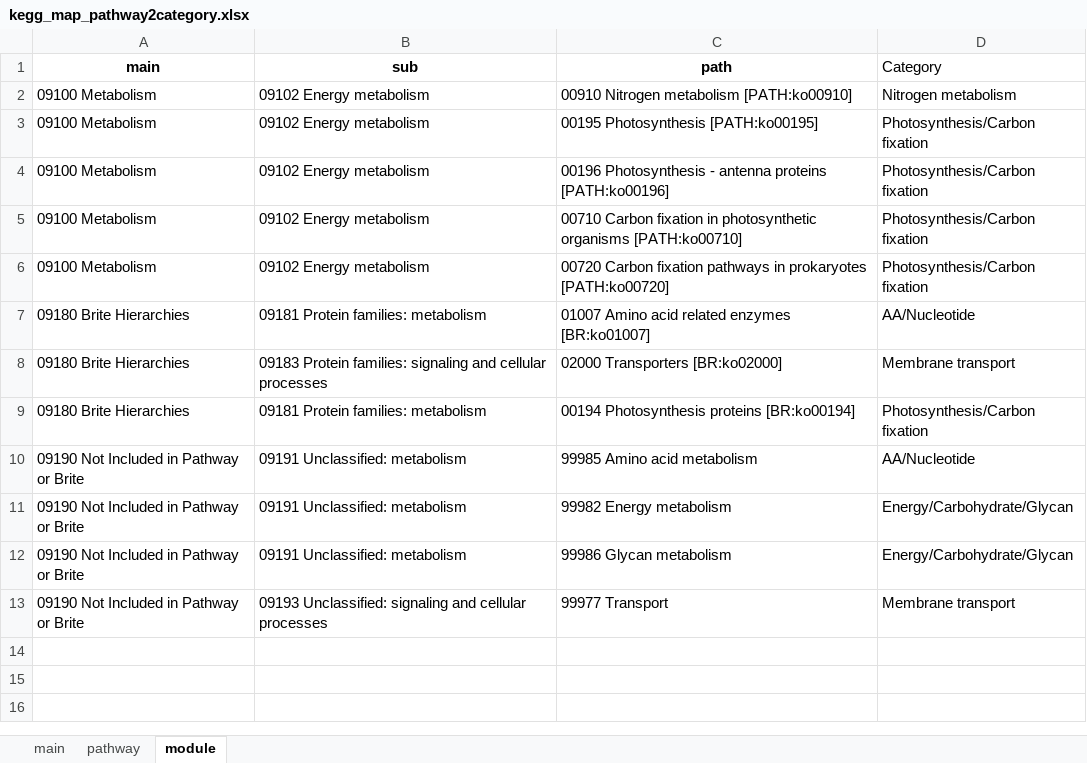
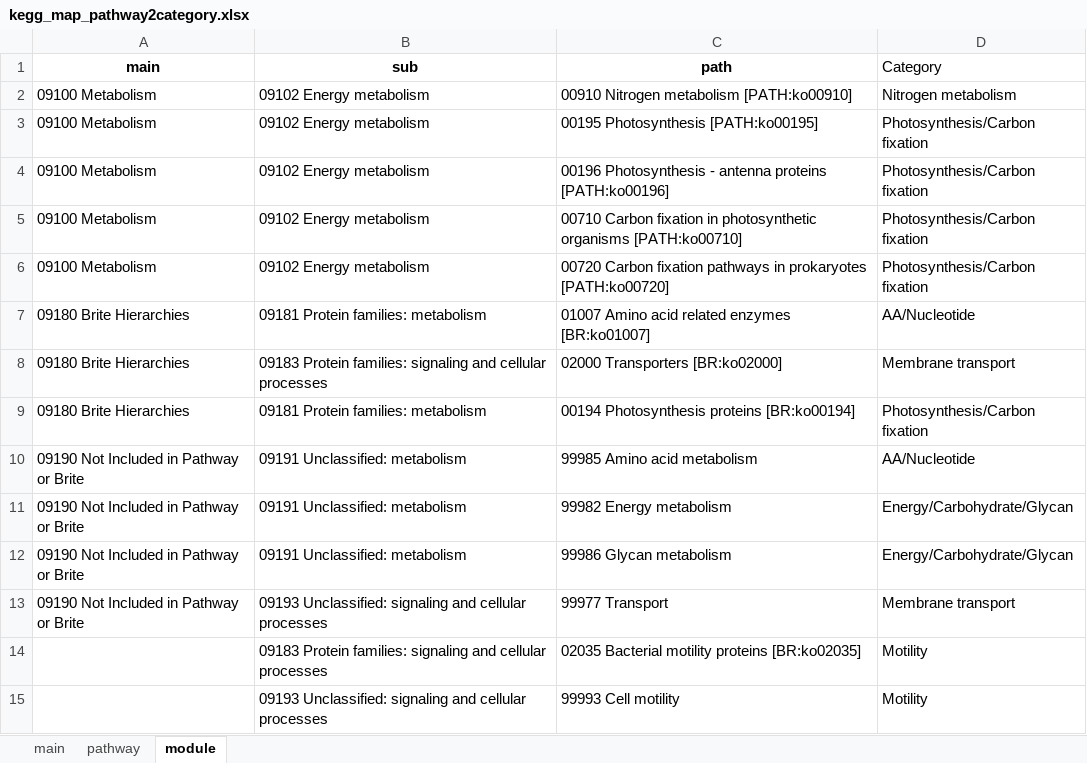
Before and after one commit to wosnat/CC1A3, an Excel workbook: genomes/HOT1A3/kegg_map_pathway2category.xlsx, sheet module, drawn as a sheet; values as stored, in another font and other column widths than the file's, no borders; the diff names each change by its address in the sheet, - before the commit and + after, or states it on an @@ line.

```diff
--- a/genomes/HOT1A3/kegg_map_pathway2category.xlsx (sheet module)
+++ b/genomes/HOT1A3/kegg_map_pathway2category.xlsx (sheet module)
+row 14:  | 09183 Protein families: signaling and cellular processes | 02035 Bacterial motility proteins [BR:ko02035] | Motility
+row 15:  | 09193 Unclassified: signaling and cellular processes | 99993 Cell motility | Motility
```
Also changed, not shown: sheet pathway, 24 other files.
